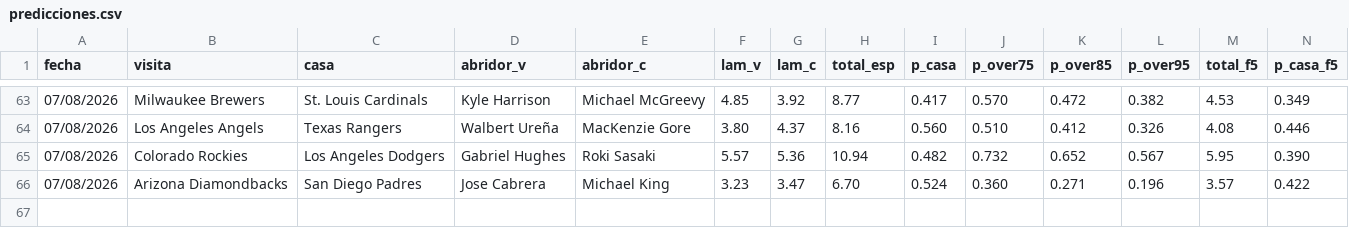
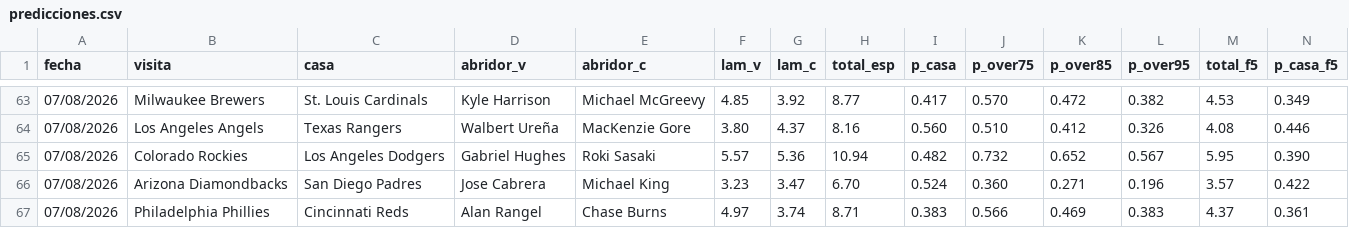
Before and after one commit to Robert123712/MODELO-MLB-V02, a CSV file: predicciones.csv, drawn as a sheet; only a part is shown, gaps mark what is left out; rows hold the shown columns only; the diff names each change by its address in the sheet, - before the commit and + after, or states it on an @@ line.

```diff
--- a/predicciones.csv
+++ b/predicciones.csv
+row 67: 07/08/2026 | Philadelphia Phillies | Cincinnati Reds | Alan Rangel | Chase Burns | 4.97 | 3.74 | 8.71 | 0.383 | 0.566 | 0.469 | 0.383 | 4.37 | 0.361
```
Also changed, not shown: 2 other files.
